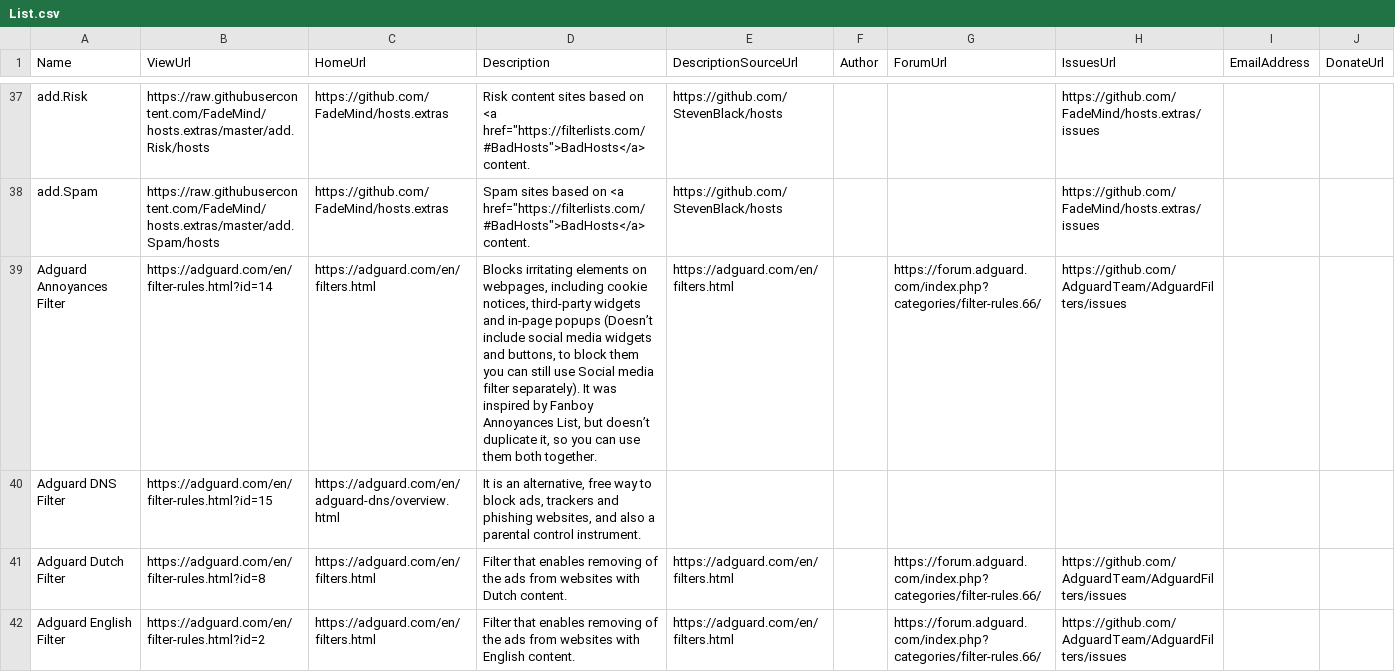
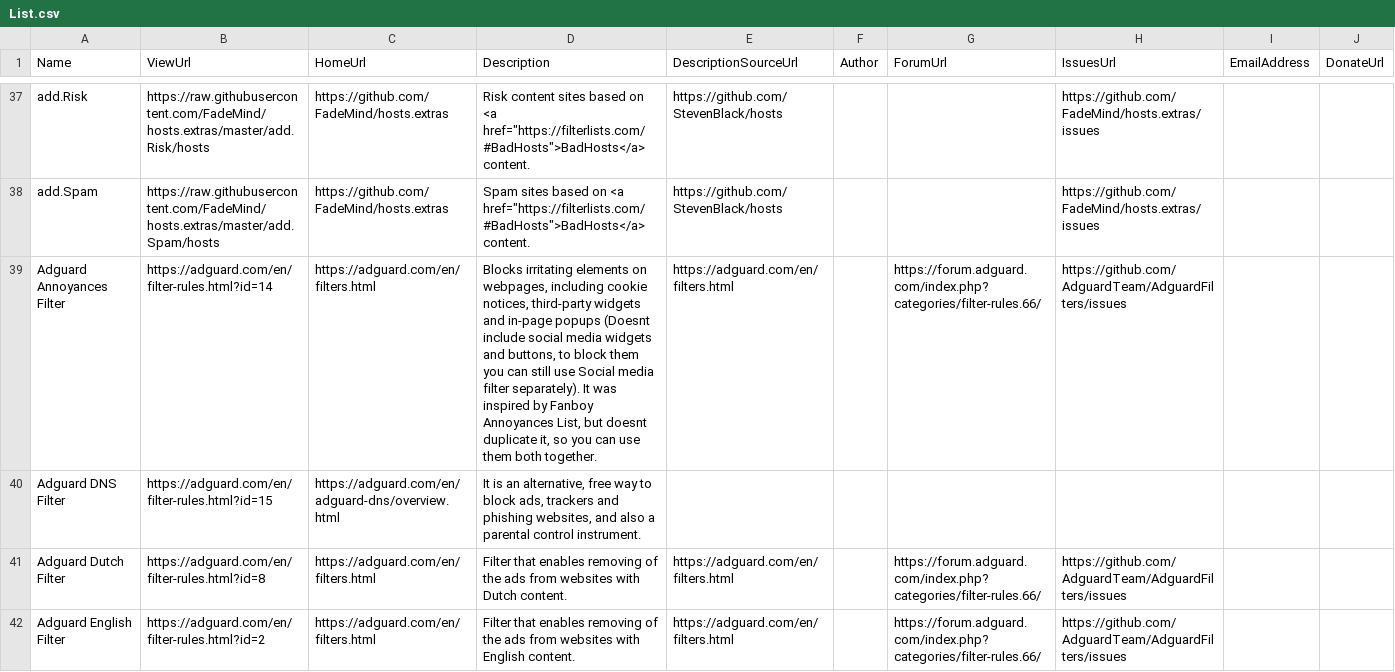
Before and after one commit to collinbarrett/FilterLists, a CSV file: data/List.csv, drawn as a sheet; only a part is shown, gaps mark what is left out; the diff covers the shown part only; the diff names each change by its address in the sheet, - before the commit and + after, or states it on an @@ line.

```diff
--- a/data/List.csv
+++ b/data/List.csv
-D39 (Description): …in-page popups (Doesn’t include social media widgets and buttons, to block them you can still use Social media filter separately). It was inspired by Fanboy Annoyances List, but doesn’t duplicate it,…
+D39 (Description): …in-page popups (Doesnt include social media widgets and buttons, to block them you can still use Social media filter separately). It was inspired by Fanboy Annoyances List, but doesnt duplicate it,…
```
Also changed, not shown: 2 edited cells elsewhere in this file.
